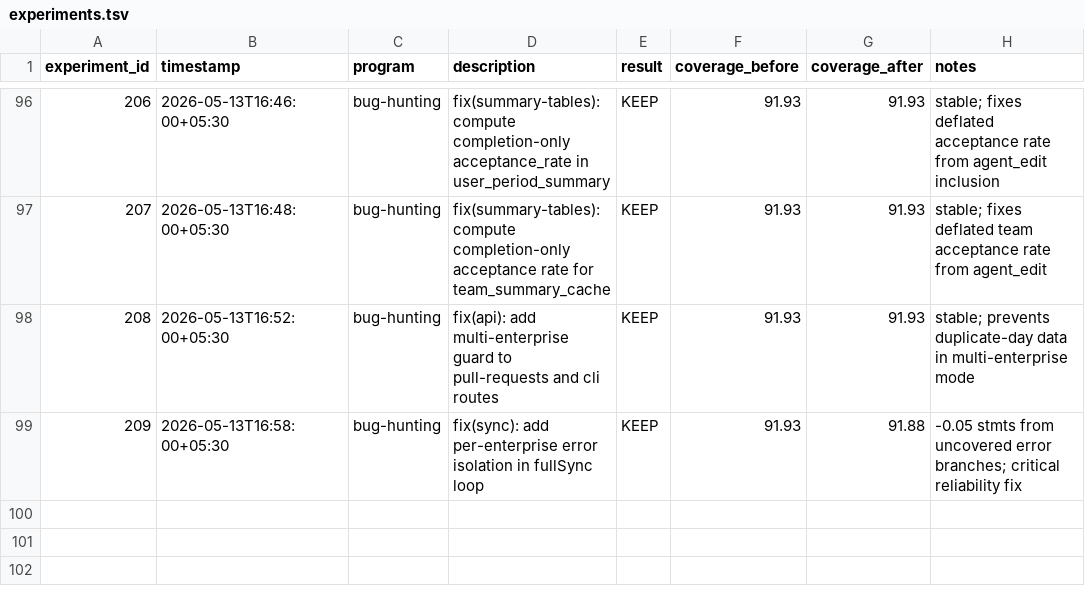
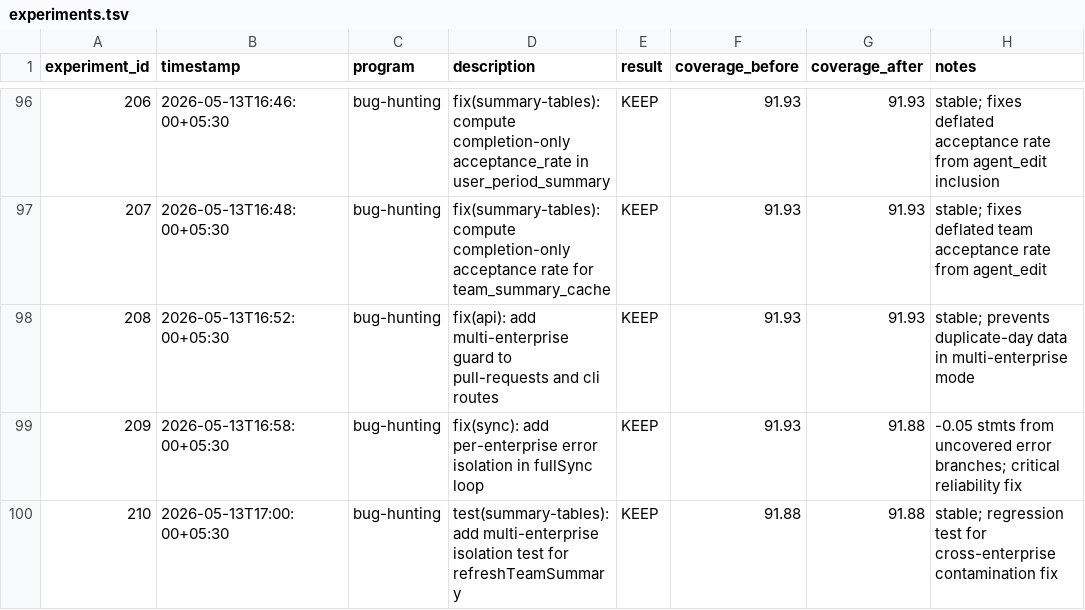
Before and after one commit to sidlabs-platform/ghcp-usage-dashboard, a TSV file: autoresearch/experiments.tsv, drawn as a sheet; only a part is shown, gaps mark what is left out; the diff names each change by its address in the sheet, - before the commit and + after, or states it on an @@ line.

```diff
--- a/autoresearch/experiments.tsv
+++ b/autoresearch/experiments.tsv
+row 100: 210 | 2026-05-13T17:00:00+05:30 | bug-hunting | test(summary-tables): add multi-enterprise isolation test for refreshTeamSummary | KEEP | 91.88 | 91.88 | stable; regression test for cross-enterprise contamination fix
```
Also changed, not shown: 1 other file.
